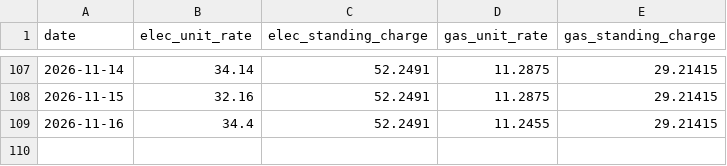
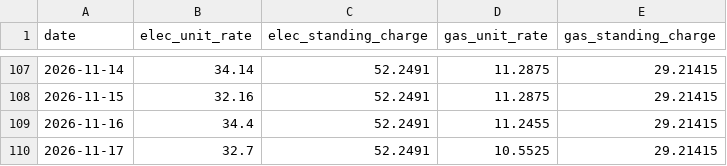
Before and after one commit to SamInnes26/electricity-forecast, a CSV file: data/tracker_price_history.csv, drawn as a sheet; only a part is shown, gaps mark what is left out; the diff names each change by its address in the sheet, - before the commit and + after, or states it on an @@ line.

```diff
--- a/data/tracker_price_history.csv
+++ b/data/tracker_price_history.csv
+row 110: 2026-11-17 | 32.7 | 52.2491 | 10.5525 | 29.21415
```
Also changed, not shown: data/forecast_history.csv, data/latest_forecast.csv, 1 other file.
